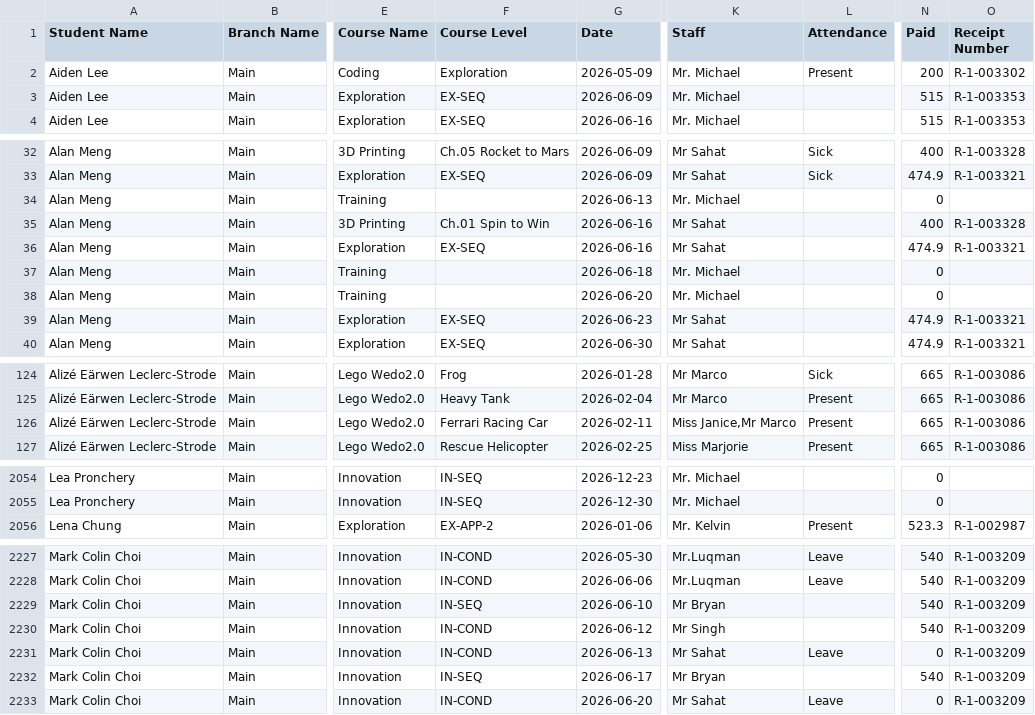
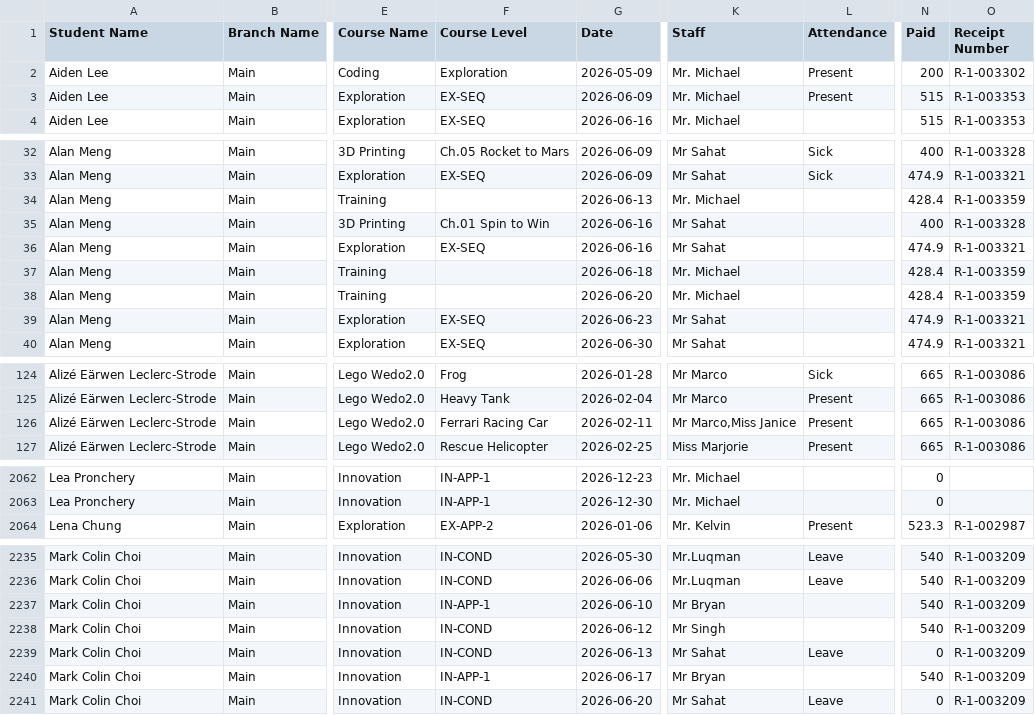
Before and after one commit to Encode-Varian/encode-dashboard, a CSV file: src/data/schooltracs/Enrollment-2026.csv, drawn as a sheet; only a part is shown, gaps mark what is left out; addresses are those after the commit; the diff covers the shown part only; the diff names each change by its address in the sheet, - before the commit and + after, or states it on an @@ line.

```diff
--- a/src/data/schooltracs/Enrollment-2026.csv
+++ b/src/data/schooltracs/Enrollment-2026.csv
-L3 (Attendance): (empty)
+L3 (Attendance): Present
-N34 (Paid): 0
+N34 (Paid): 428.4
-O34 (Receipt Number): (empty)
+O34 (Receipt Number): R-1-003359
-N37:N38 (Paid): 0
+N37:N38 (Paid): 428.4
-O37:O38 (Receipt Number): (empty)
+O37:O38 (Receipt Number): R-1-003359
-K126 (Staff): Miss Janice,Mr Marco
+K126 (Staff): Mr Marco,Miss Janice
-F2062:F2063 (Course Level): IN-SEQ
+F2062:F2063 (Course Level): IN-APP-1
-F2237 (Course Level): IN-SEQ
+F2237 (Course Level): IN-APP-1
-F2240 (Course Level): IN-SEQ
+F2240 (Course Level): IN-APP-1
```
Also changed, not shown: 8 added rows and 60 edited cells elsewhere in this file.
